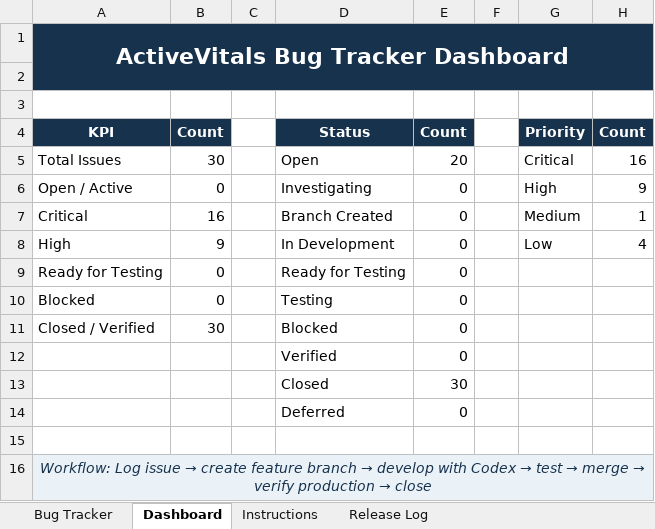
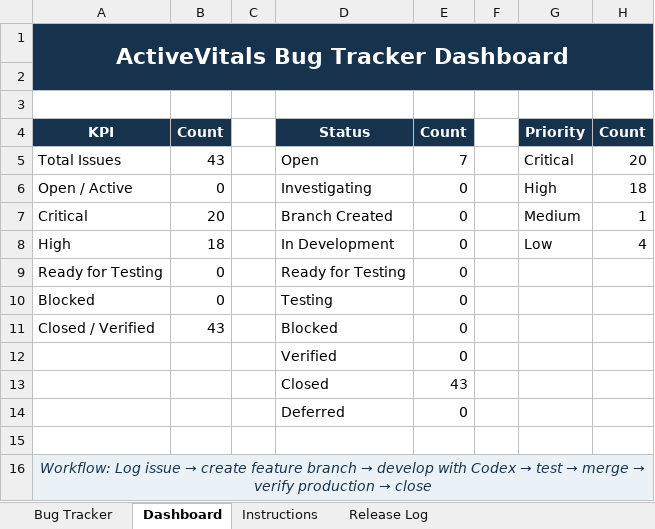
Before and after one commit to khins/DailyVitals, an Excel workbook: docs/BUG_TRACKER.xlsx, sheet Dashboard, drawn as a sheet; values as stored, in another font and other column widths than the file's, no borders; conditional formats not drawn; the diff names each change by its address in the sheet, - before the commit and + after, or states it on an @@ line.

```diff
--- a/docs/BUG_TRACKER.xlsx (sheet Dashboard)
+++ b/docs/BUG_TRACKER.xlsx (sheet Dashboard)
-B5: 30
+B5: 43
-E5: 20
+E5: 7
-H5: 16
+H5: 20
-H6: 9
+H6: 18
-B7: 16
+B7: 20
-B8: 9
+B8: 18
-B11: 30
+B11: 43
-E13: 30
+E13: 43
```
Also changed, not shown: sheet Bug Tracker, hidden cells, 12 other files.
